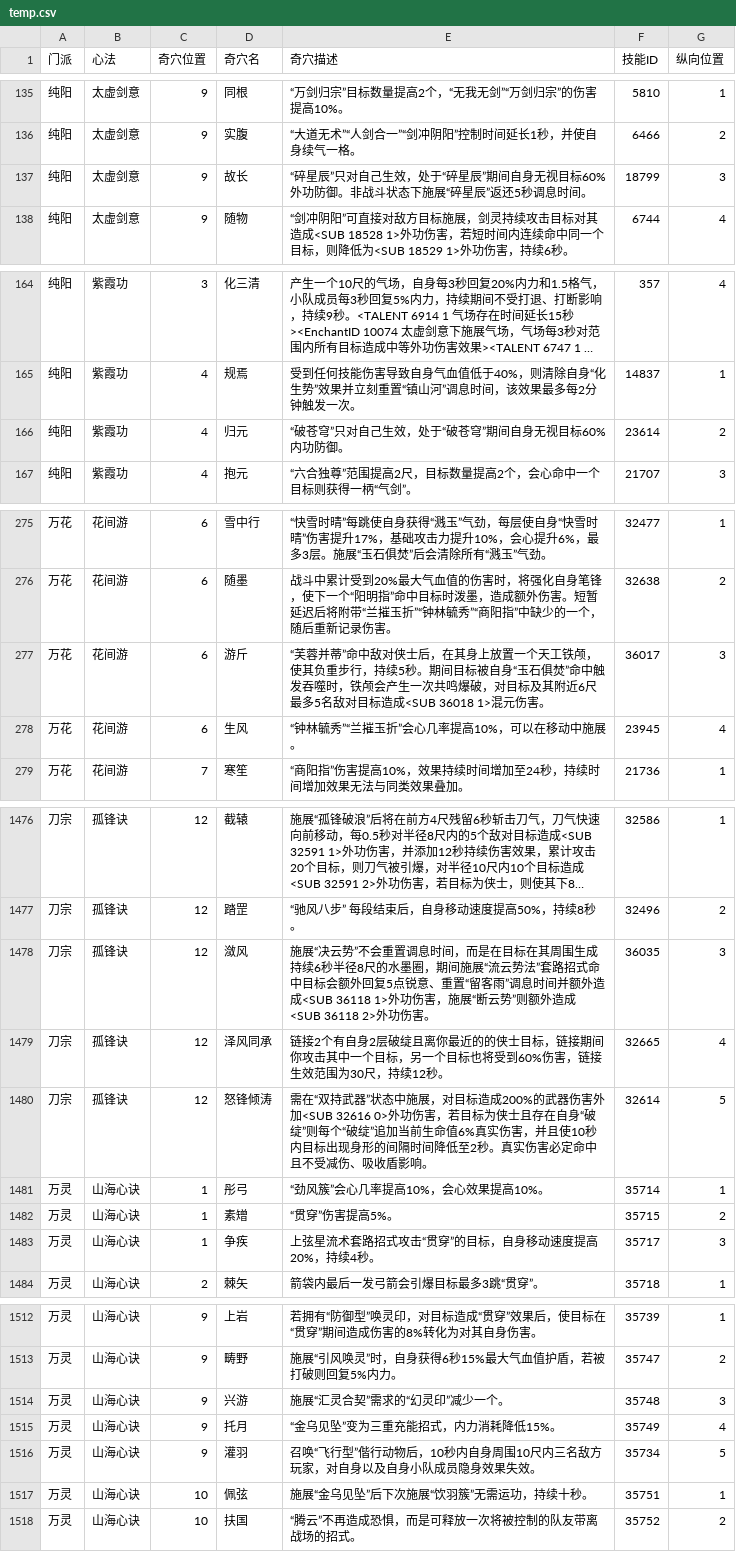
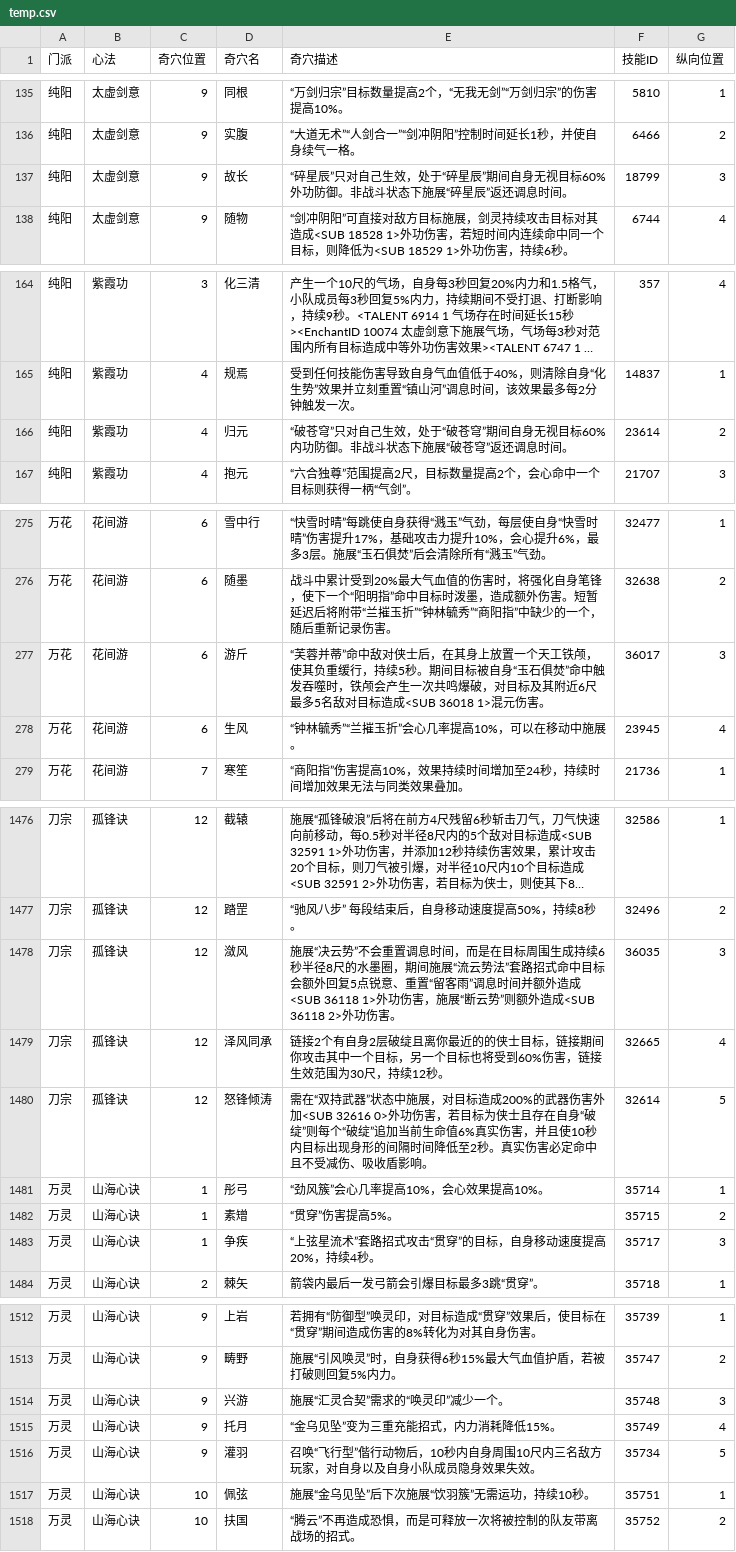
Before and after one commit to VL3BOX/jx3box-talent, a CSV file: dist/temp.csv, drawn as a sheet; only a part is shown, gaps mark what is left out; long unchanged cells end in …; the diff covers the shown part only.

```diff
--- a/dist/temp.csv
+++ b/dist/temp.csv
@@ -136,3 +136,3 @@
 纯阳,太虚剑意,9,实腹,“大道无术”“人剑合一”“剑冲阴阳”控制时间延长1秒，并使自身续气一格。,6466,2
-纯阳,太虚剑意,9,故长,“碎星辰”只对自己生效，处于“碎星辰”期间自身无视目标60%外功防御。非战斗状态下施展“碎星辰”返还5秒调息时间。,18799,3
+纯阳,太虚剑意,9,故长,“碎星辰”只对自己生效，处于“碎星辰”期间自身无视目标60%外功防御。非战斗状态下施展“碎星辰”返还调息时间。,18799,3
 纯阳,太虚剑意,9,随物,“剑冲阴阳”可直接对敌方目标施展，剑灵持续攻击目标对其造成<SUB 18528 1>外功伤害，若短时间内连续命中同一个目标，则降低为<SUB 18529 1>外功伤害，持续6秒。,6744,4
@@ -165,3 +165,3 @@
 纯阳,紫霞功,4,规焉,受到任何技能伤害导致自身气血值低于40%，则清除自身“化生势”效果并立刻重置“镇山河”调息时间，该效果最多每2分钟触发一次。,14837,1
-纯阳,紫霞功,4,归元,“破苍穹”只对自己生效，处于“破苍穹”期间自身无视目标60%内功防御。,23614,2
+纯阳,紫霞功,4,归元,“破苍穹”只对自己生效，处于“破苍穹”期间自身无视目标60%内功防御。非战斗状态下施展“破苍穹”返还调息时间。,23614,2
 纯阳,紫霞功,4,抱元,“六合独尊”范围提高2尺，目标数量提高2个，会心命中一个目标则获得一柄“气剑”。,21707,3
@@ -276,3 +276,3 @@
 万花,花间游,6,随墨,战斗中累计受到20%最大气血值的伤害时，将强化自身笔锋，使下一个“阳明指”命中目标时泼墨，造成额外伤害。短暂延迟后将附带“兰摧玉折”“钟林毓秀”“商阳指”中缺少的一个，随后重新记录伤害。,32638,2
-万花,花间游,6,游斤,“芙蓉并蒂”命中敌对侠士后，在其身上放置一个天工铁颅，使其负重步行，持续5秒。期间目标被自身“玉石俱焚”命中触发吞噬时，铁颅会产生一次共鸣爆破，对目标及其附近6尺最多5名敌对目标造成<SUB 36018 1>混元伤害。,36017,3
+万花,花间游,6,游斤,“芙蓉并蒂”命中敌对侠士后，在其身上放置一个天工铁颅，使其负重缓行，持续5秒。期间目标被自身“玉石俱焚”命中触发吞噬时，铁颅会产生一次共鸣爆破，对目标及其附近6尺最多5名敌对目标造成<SUB 36018 1>混元伤害。,36017,3
 万花,花间游,6,生风,“钟林毓秀”“兰摧玉折”会心几率提高10%，可以在移动中施展。,23945,4
@@ -1477,3 +1477,3 @@
 刀宗,孤锋诀,12,踏罡,“驰风八步” 每段结束后，自身移动速度提高50%，持续8秒。,32496,2
-刀宗,孤锋诀,12,潋风,施展“决云势”不会重置调息时间，而是在目标在其周围生成持续6秒半径8尺的水墨圈，期间施展“流云势法”套路招式命中目标会额外回复5点锐意、重置“留客雨”调息时间并额外造成<SUB 36118 1>外功伤害，施展“断云势”则额外造成<SUB 36118 2>外功伤害。,36035,3
+刀宗,孤锋诀,12,潋风,施展“决云势”不会重置调息时间，而是在目标周围生成持续6秒半径8尺的水墨圈，期间施展“流云势法”套路招式命中目标会额外回复5点锐意、重置“留客雨”调息时间并额外造成<SUB 36118 1>外功伤害，施展“断云势”则额外造成<SUB 36118 2>外功伤害。,36035,3
 刀宗,孤锋诀,12,泽风同承,链接2个有自身2层破绽且离你最近的的侠士目标，链接期间你攻击其中一个目标，另一个目标也将受到60%伤害，链接生效范围为30尺，持续12秒。,32665,4
@@ -1482,3 +1482,3 @@
 万灵,山海心诀,1,素矰,“贯穿”伤害提高5%。,35715,2
-万灵,山海心诀,1,争疾,上弦星流术套路招式攻击“贯穿”的目标，自身移动速度提高20%，持续4秒。,35717,3
+万灵,山海心诀,1,争疾,“上弦星流术”套路招式攻击“贯穿”的目标，自身移动速度提高20%，持续4秒。,35717,3
 万灵,山海心诀,2,棘矢,箭袋内最后一发弓箭会引爆目标最多3跳“贯穿”。,35718,1
@@ -1513,6 +1513,6 @@
 万灵,山海心诀,9,畴野,施展“引风唤灵”时，自身获得6秒15%最大气血值护盾，若被打破则回复5%内力。,35747,2
-万灵,山海心诀,9,兴游,施展“汇灵合契”需求的“幻灵印”减少一个。,35748,3
+万灵,山海心诀,9,兴游,施展“汇灵合契”需求的“唤灵印”减少一个。,35748,3
 万灵,山海心诀,9,托月,“金乌见坠”变为三重充能招式，内力消耗降低15%。,35749,4
 万灵,山海心诀,9,灌羽,召唤“飞行型”偕行动物后，10秒内自身周围10尺内三名敌方玩家，对自身以及自身小队成员隐身效果失效。,35734,5
-万灵,山海心诀,10,佩弦,施展“金乌见坠”后下次施展“饮羽簇”无需运功，持续十秒。,35751,1
+万灵,山海心诀,10,佩弦,施展“金乌见坠”后下次施展“饮羽簇”无需运功，持续10秒。,35751,1
 万灵,山海心诀,10,扶国,“腾云”不再造成恐惧，而是可释放一次将被控制的队友带离战场的招式。,35752,2
```
Also changed, not shown: 45 edited cells elsewhere in this file, 4 other files.
